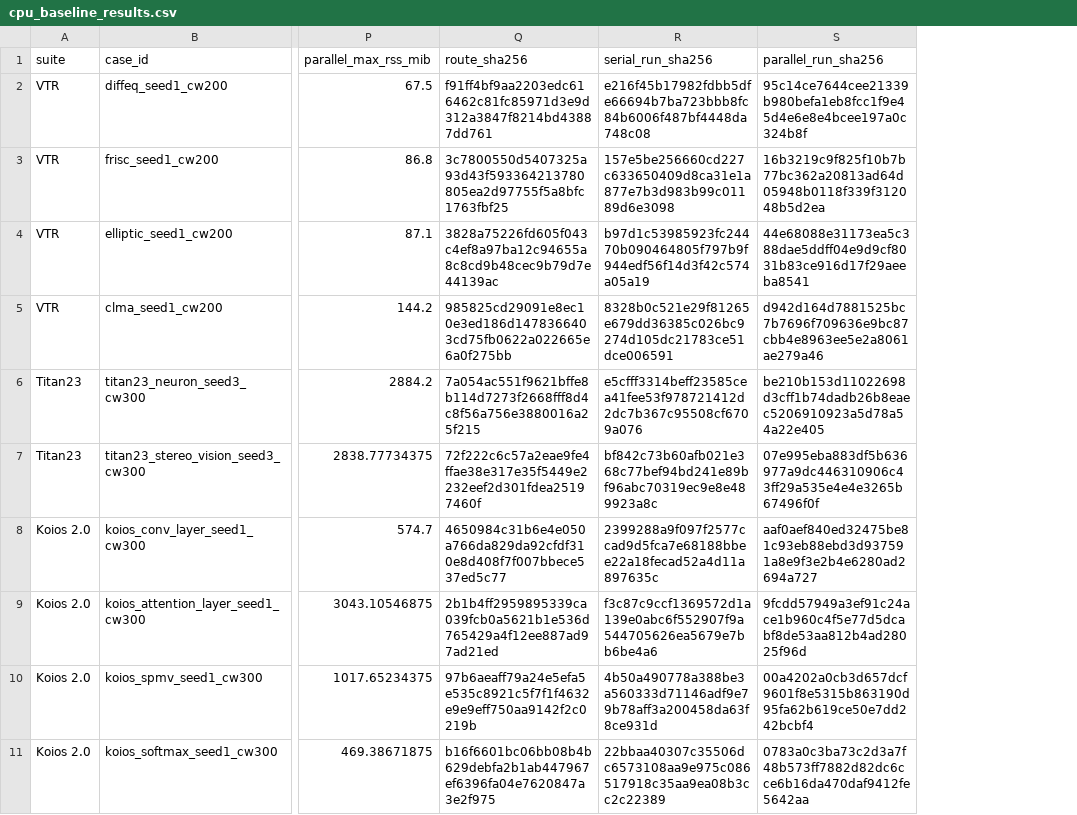
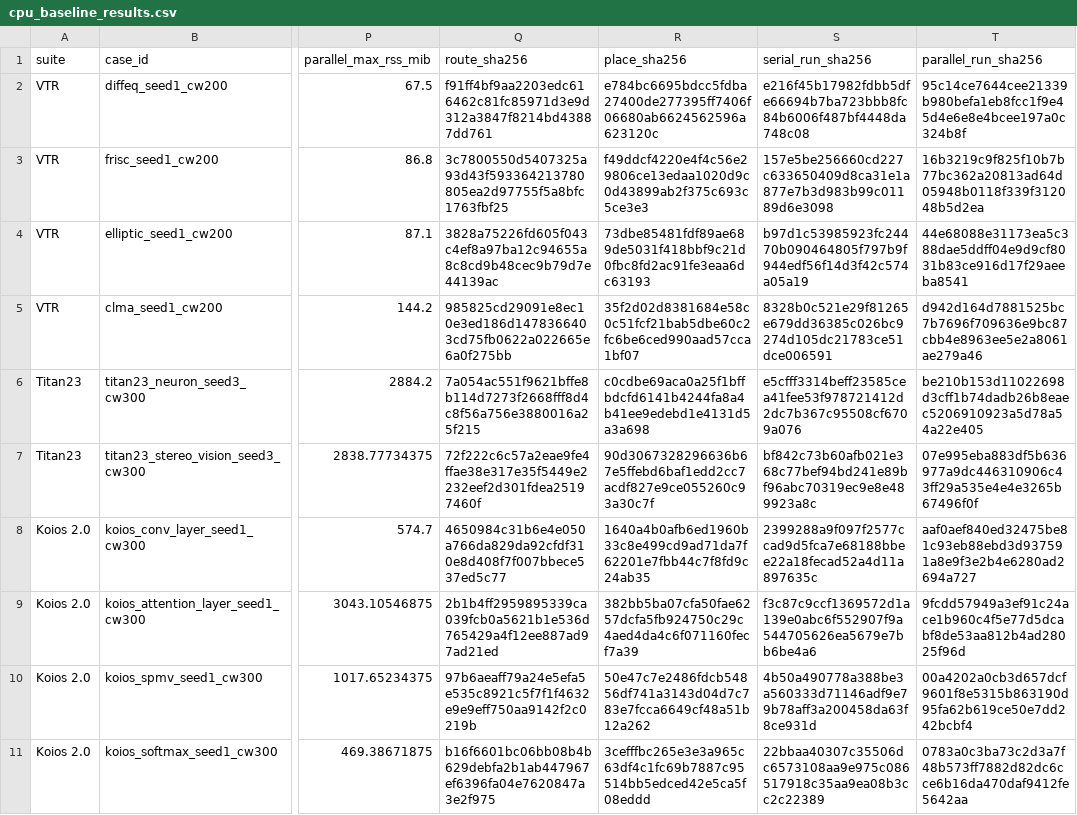
Before and after one commit to GRYYYYYYY/FPGA_Acc, a CSV file: projects/persistroute/paper/generated/cpu_baseline_results.csv, drawn as a sheet; only a part is shown, gaps mark what is left out; the diff names each change by its address in the sheet, - before the commit and + after, or states it on an @@ line.

```diff
--- a/projects/persistroute/paper/generated/cpu_baseline_results.csv
+++ b/projects/persistroute/paper/generated/cpu_baseline_results.csv
+column R (place_sha256), rows 2-11: e784bc6695bdcc5fdba27400de277395ff7406f06680ab6624562596a623120c | f49ddcf4220e4f4c56e29806ce13edaa1020d9c0d43899ab2f375c693c5ce3e3 | 73dbe85481fdf89ae689de5031f418bbf9c21d0fbc8fd2ac91fe3eaa6dc63193 | 35f2d02d8381684e58c0c51fcf21bab5dbe60c2fc6be6ced990aad57cca1bf07 | c0cdbe69aca0a25f1bffbdcfd6141b4244fa8a4b41ee9edebd1e4131d5a3a698 | 90d3067328296636b67e5ffebd6baf1edd2cc7acdf827e9ce055260c93a30c7f | 1640a4b0afb6ed1960b33c8e499cd9ad71da7f62201e7fbb44c7f8fd9c24ab35 | 382bb5ba07cfa50fae6257dcfa5fb924750c29c4aed4da4c6f071160fecf7a39 | 50e47c7e2486fdcb54856df741a3143d04d7c783e7fcca6649cf48a51b12a262 | 3cefffbc265e3e3a965c63df4c1fc69b7887c95514bb5edced42e5ca5f08eddd
```
Also changed, not shown: 23 other files.
